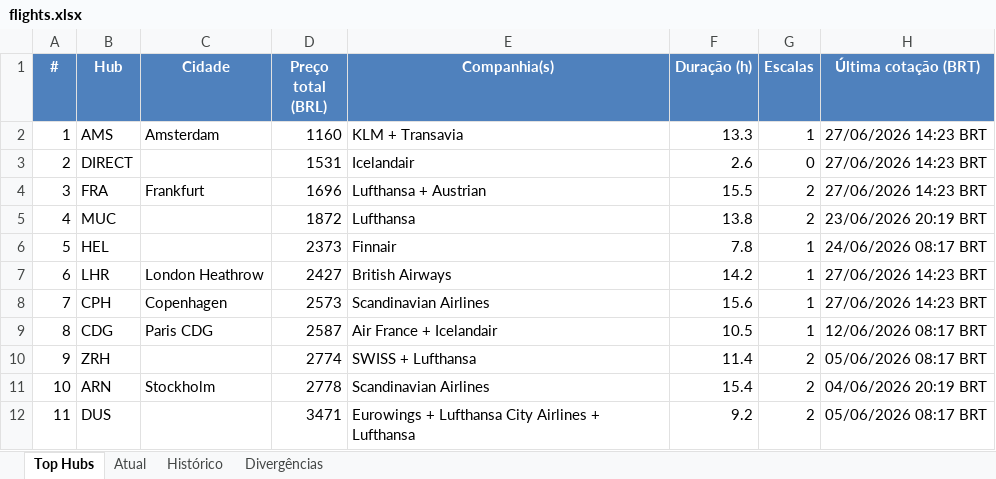
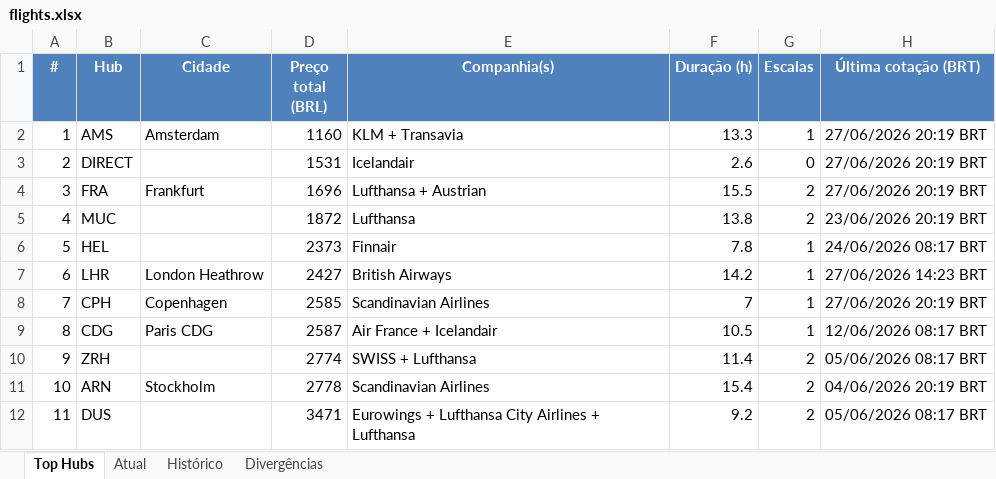
Before and after one commit to VoxJurTech/flight-monitor-dub-kef, an Excel workbook: docs/flights.xlsx, sheet Top Hubs, drawn as a sheet; values as stored, in another font and other column widths than the file's, no borders; conditional formats not drawn; the diff names each change by its address in the sheet, - before the commit and + after, or states it on an @@ line.

```diff
--- a/docs/flights.xlsx (sheet Top Hubs)
+++ b/docs/flights.xlsx (sheet Top Hubs)
-H2:H4 (Última cotação (BRT)): 27/06/2026 14:23 BRT
+H2:H4 (Última cotação (BRT)): 27/06/2026 20:19 BRT
-D8 (Preço total (BRL)): 2573
+D8 (Preço total (BRL)): 2585
-F8 (Duração (h)): 15.6
+F8 (Duração (h)): 7
-H8 (Última cotação (BRT)): 27/06/2026 14:23 BRT
+H8 (Última cotação (BRT)): 27/06/2026 20:19 BRT
```
Also changed, not shown: sheet Histórico, sheet Atual, 2 other files.
